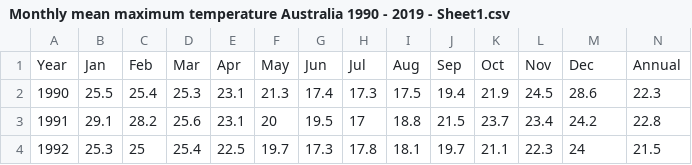
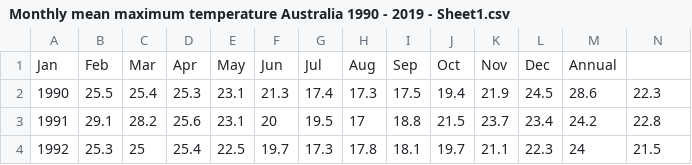
Before and after one commit to JordanLewisStudio/Data_project, a CSV file: Monthly mean maximum temperature Australia 1990 - 2019 - Sheet1.csv, drawn as a sheet; only a part is shown; removed rows and columns are numbered as before the commit, all else as after; the diff names each change by its address in the sheet, - before the commit and + after, or states it on an @@ line.

```diff
--- a/Monthly mean maximum temperature Australia 1990 - 2019 - Sheet1.csv
+++ b/Monthly mean maximum temperature Australia 1990 - 2019 - Sheet1.csv
-row 1: Year | Jan | Feb | Mar | Apr | May | Jun | Jul | Aug | Sep | Oct | Nov | Dec | Annual
+row 1: Jan | Feb | Mar | Apr | May | Jun | Jul | Aug | Sep | Oct | Nov | Dec | Annual
```
Also changed, not shown: 4 other files.
